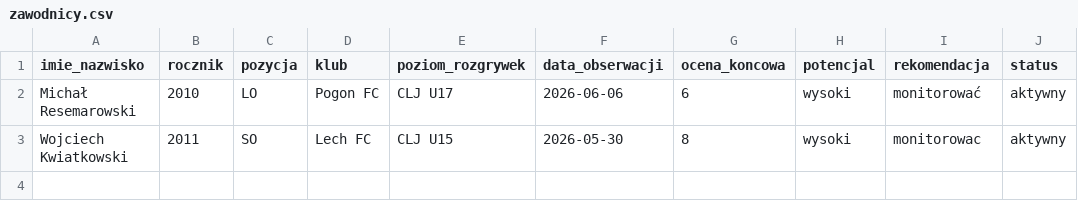
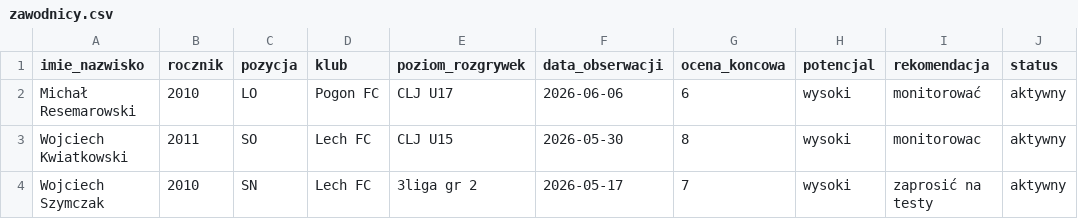
Before and after one commit to kowalczyk350/football-youth-scouting-framework, a CSV file: zawodnicy.csv, drawn as a sheet; the diff names each change by its address in the sheet, - before the commit and + after, or states it on an @@ line.

Commit message:
Update zawodnicy.csv

```diff
--- a/zawodnicy.csv
+++ b/zawodnicy.csv
+row 4: Wojciech Szymczak | 2010 | SN | Lech FC | 3liga gr 2 | 2026-05-17 | 7 | wysoki | zaprosić na testy | aktywny
```
